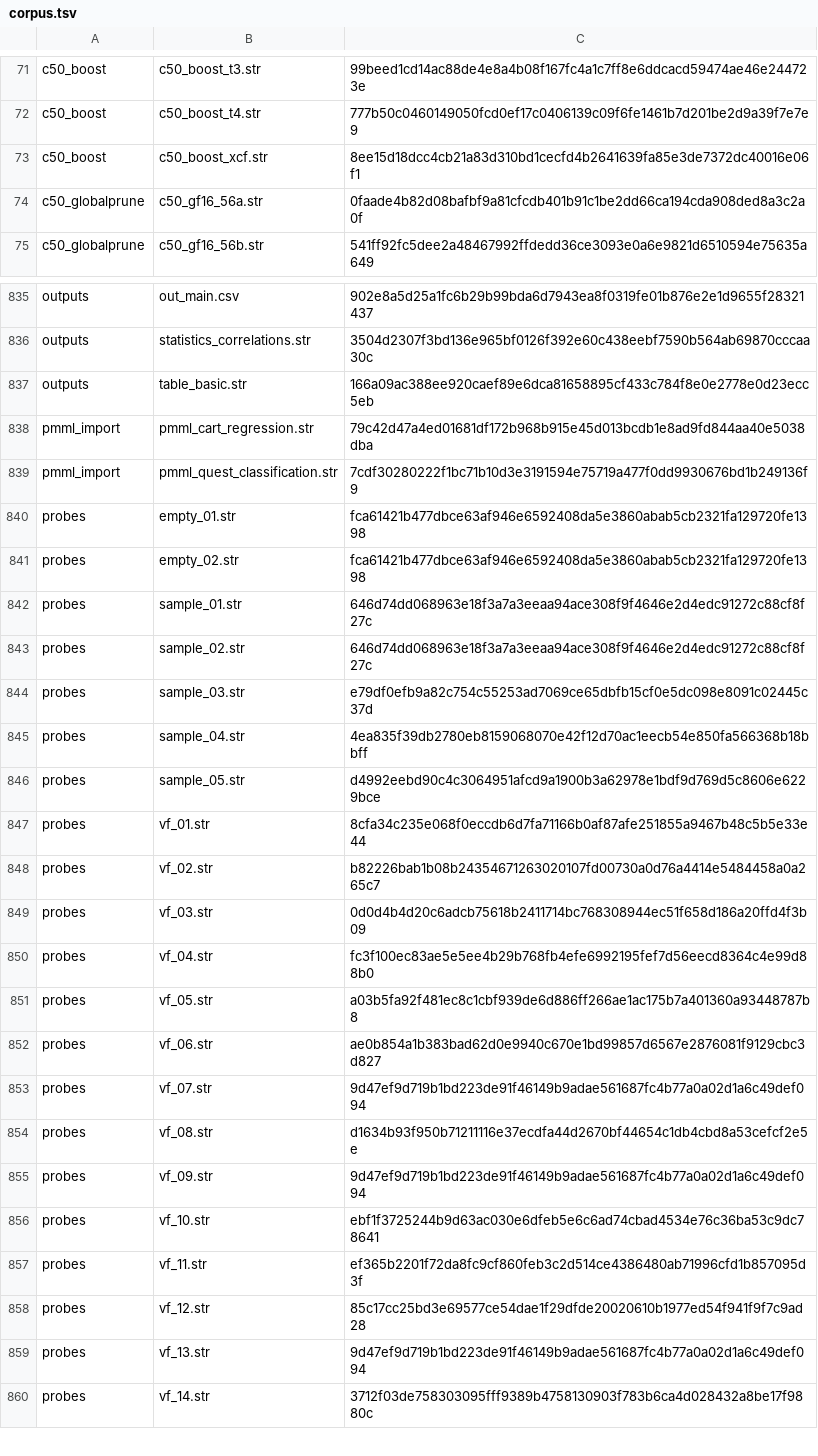
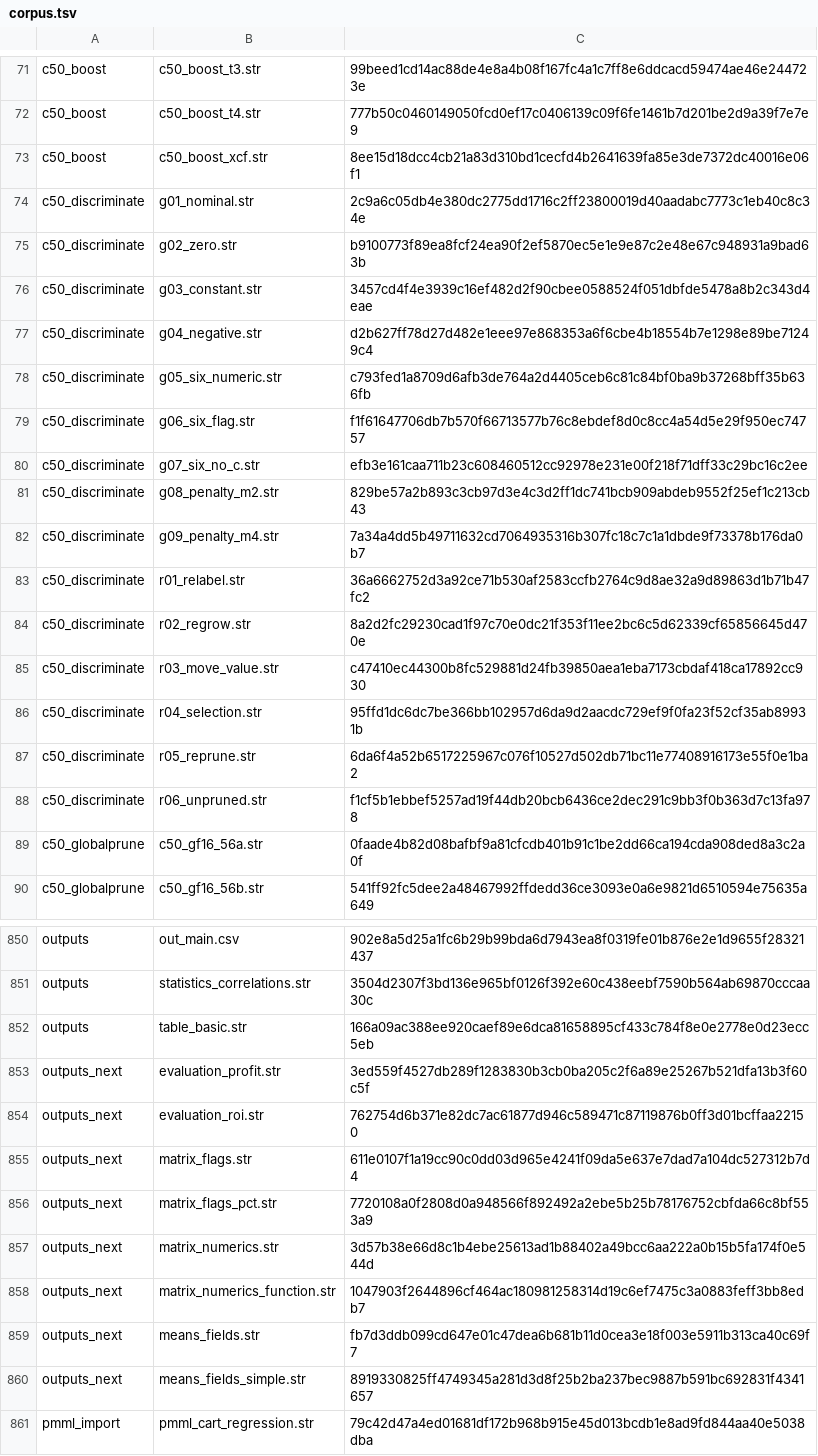
Before and after one commit to witold-andelie/data-mining-software, a TSV file: xtask/corpus.tsv, drawn as a sheet; only a part is shown, gaps mark what is left out; the shorter side is filled out with more unchanged rows.

```diff
--- a/xtask/corpus.tsv
+++ b/xtask/corpus.tsv
@@ -73,2 +73,17 @@ c50_boost	c50_boost_t4.str	777b50c0460149050fcd0ef17c0406139c09f6fe1461b7d201be2
 c50_boost	c50_boost_xcf.str	8ee15d18dcc4cb21a83d310bd1cecfd4b2641639fa85e3de7372dc40016e06f1
+c50_discriminate	g01_nominal.str	2c9a6c05db4e380dc2775dd1716c2ff23800019d40aadabc7773c1eb40c8c34e
+c50_discriminate	g02_zero.str	b9100773f89ea8fcf24ea90f2ef5870ec5e1e9e87c2e48e67c948931a9bad63b
+c50_discriminate	g03_constant.str	3457cd4f4e3939c16ef482d2f90cbee0588524f051dbfde5478a8b2c343d4eae
+c50_discriminate	g04_negative.str	d2b627ff78d27d482e1eee97e868353a6f6cbe4b18554b7e1298e89be71249c4
+c50_discriminate	g05_six_numeric.str	c793fed1a8709d6afb3de764a2d4405ceb6c81c84bf0ba9b37268bff35b636fb
+c50_discriminate	g06_six_flag.str	f1f61647706db7b570f66713577b76c8ebdef8d0c8cc4a54d5e29f950ec74757
+c50_discriminate	g07_six_no_c.str	efb3e161caa711b23c608460512cc92978e231e00f218f71dff33c29bc16c2ee
+c50_discriminate	g08_penalty_m2.str	829be57a2b893c3cb97d3e4c3d2ff1dc741bcb909abdeb9552f25ef1c213cb43
+c50_discriminate	g09_penalty_m4.str	7a34a4dd5b49711632cd7064935316b307fc18c7c1a1dbde9f73378b176da0b7
+c50_discriminate	r01_relabel.str	36a6662752d3a92ce71b530af2583ccfb2764c9d8ae32a9d89863d1b71b47fc2
+c50_discriminate	r02_regrow.str	8a2d2fc29230cad1f97c70e0dc21f353f11ee2bc6c5d62339cf65856645d470e
+c50_discriminate	r03_move_value.str	c47410ec44300b8fc529881d24fb39850aea1eba7173cbdaf418ca17892cc930
+c50_discriminate	r04_selection.str	95ffd1dc6dc7be366bb102957d6da9d2aacdc729ef9f0fa23f52cf35ab89931b
+c50_discriminate	r05_reprune.str	6da6f4a52b6517225967c076f10527d502db71bc11e77408916173e55f0e1ba2
+c50_discriminate	r06_unpruned.str	f1cf5b1ebbef5257ad19f44db20bcb6436ce2dec291c9bb3f0b363d7c13fa978
 c50_globalprune	c50_gf16_56a.str	0faade4b82d08bafbf9a81cfcdb401b91c1be2dd66ca194cda908ded8a3c2a0f
@@ -837,2 +852,10 @@ outputs	statistics_correlations.str	3504d2307f3bd136e965bf0126f392e60c438eebf759
 outputs	table_basic.str	166a09ac388ee920caef89e6dca81658895cf433c784f8e0e2778e0d23ecc5eb
+outputs_next	evaluation_profit.str	3ed559f4527db289f1283830b3cb0ba205c2f6a89e25267b521dfa13b3f60c5f
+outputs_next	evaluation_roi.str	762754d6b371e82dc7ac61877d946c589471c87119876b0ff3d01bcffaa22150
+outputs_next	matrix_flags.str	611e0107f1a19cc90c0dd03d965e4241f09da5e637e7dad7a104dc527312b7d4
+outputs_next	matrix_flags_pct.str	7720108a0f2808d0a948566f892492a2ebe5b25b78176752cbfda66c8bf553a9
+outputs_next	matrix_numerics.str	3d57b38e66d8c1b4ebe25613ad1b88402a49bcc6aa222a0b15b5fa174f0e544d
+outputs_next	matrix_numerics_function.str	1047903f2644896cf464ac180981258314d19c6ef7475c3a0883feff3bb8edb7
+outputs_next	means_fields.str	fb7d3ddb099cd647e01c47dea6b681b11d0cea3e18f003e5911b313ca40c69f7
+outputs_next	means_fields_simple.str	8919330825ff4749345a281d3d8f25b2ba237bec9887b591bc692831f4341657
 pmml_import	pmml_cart_regression.str	79c42d47a4ed01681df172b968b915e45d013bcdb1e8ad9fd844aa40e5038dba
```
Also changed, not shown: xtask/known-gaps.tsv, 1 other file.
